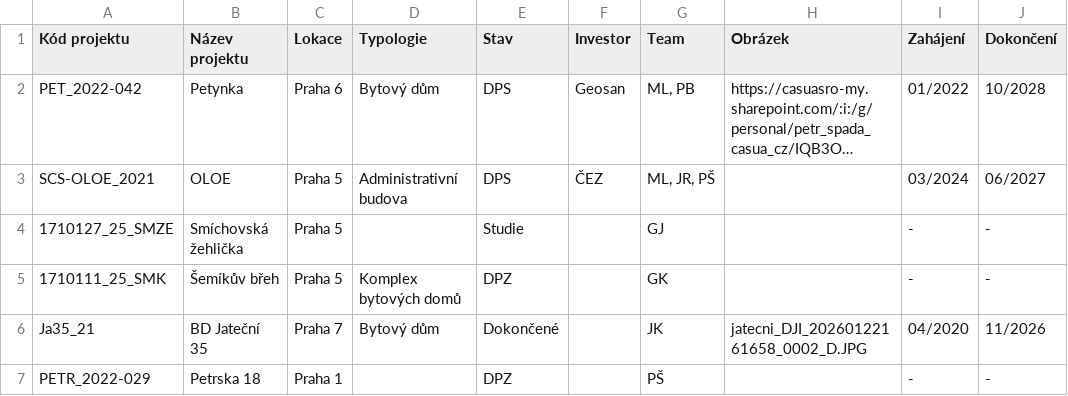
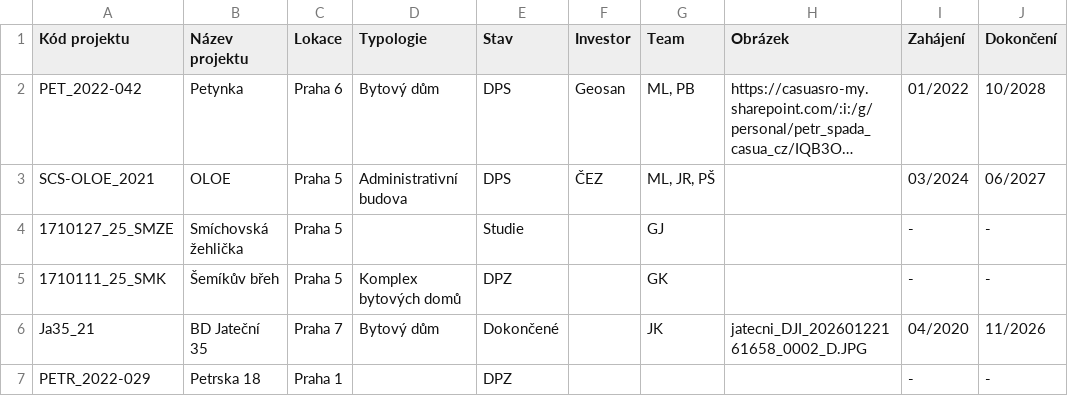
Before and after one commit to petrspada-hub/CASUA-Map, a CSV file: data/projekty.csv, drawn as a sheet; only a part is shown; long unchanged cells end in …; the diff names each change by its address in the sheet, - before the commit and + after, or states it on an @@ line.

Commit message:
Update projekty.csv

```diff
--- a/data/projekty.csv
+++ b/data/projekty.csv
-G7 (Team): PŠ
+G7 (Team): (empty)
```
